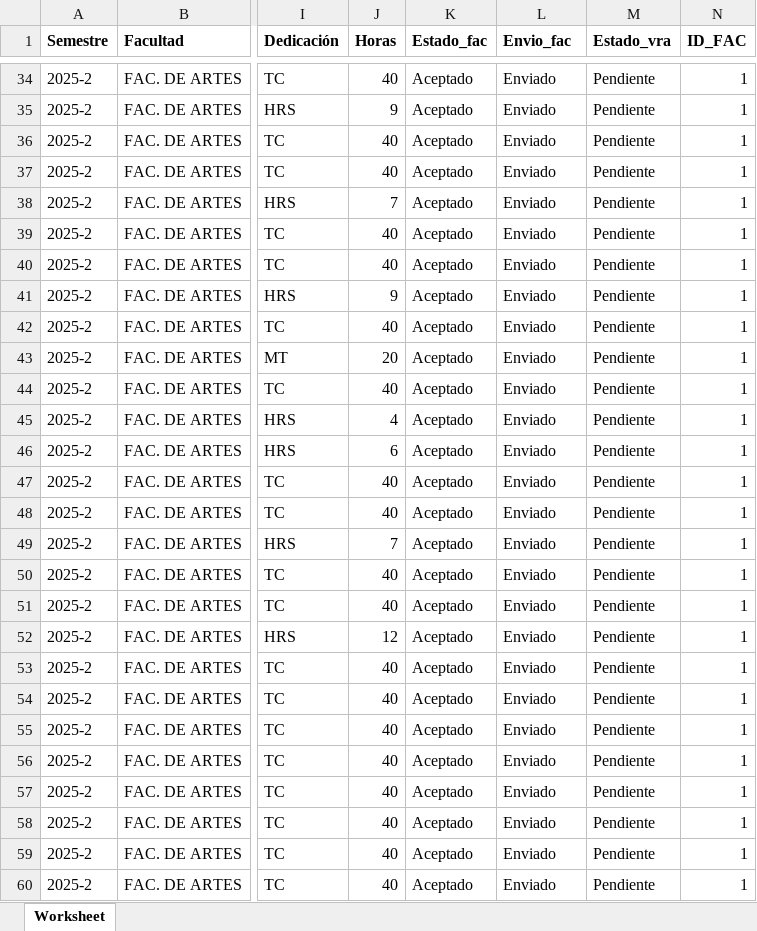
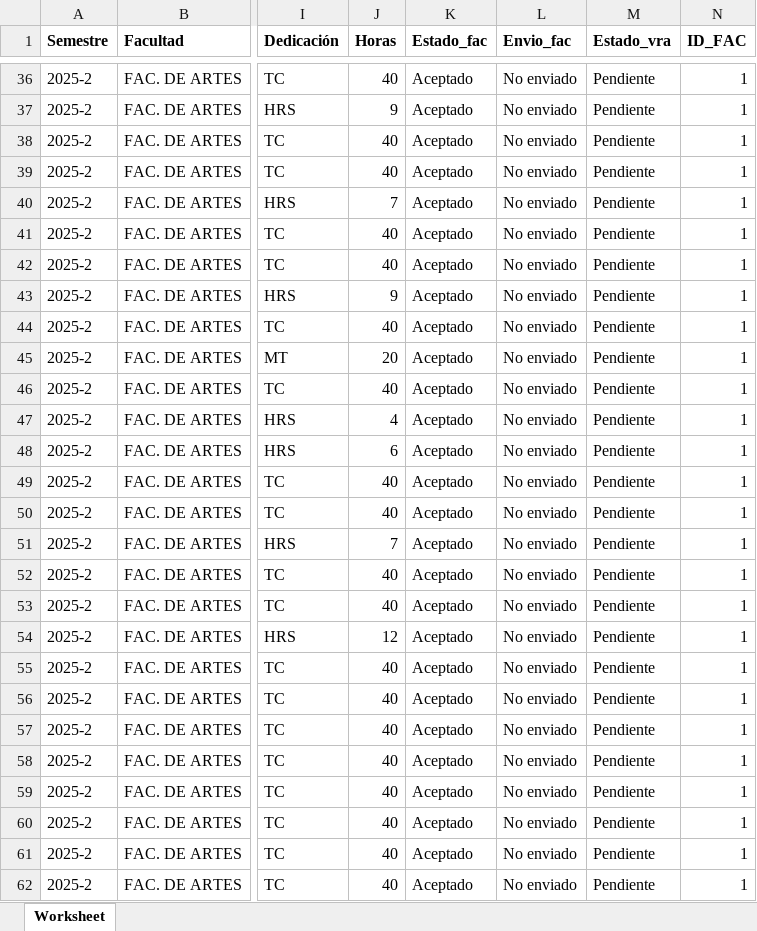
Before and after one commit to elmerjs/temporalesc, an Excel workbook: temporales.xlsx, sheet Worksheet, drawn as a sheet; only a part is shown, gaps mark what is left out; values as stored, in another font and other column widths than the file's, no borders; addresses are those after the commit; the diff covers the shown part only; the diff names each change by its address in the sheet, - before the commit and + after, or states it on an @@ line.

```diff
--- a/temporales.xlsx (sheet Worksheet)
+++ b/temporales.xlsx (sheet Worksheet)
-L36:L62 (Envio_fac): Enviado
+L36:L62 (Envio_fac): No enviado
```
Also changed, not shown: 2 added rows, 92 edited cells and cell formats elsewhere in this sheet, 8 other files.
